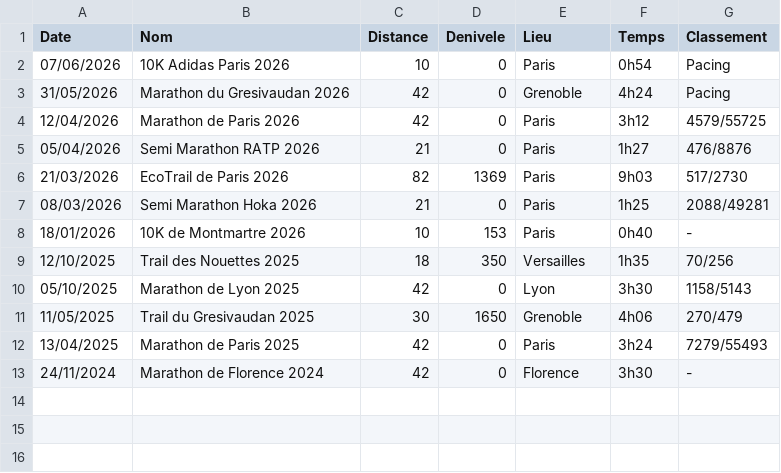
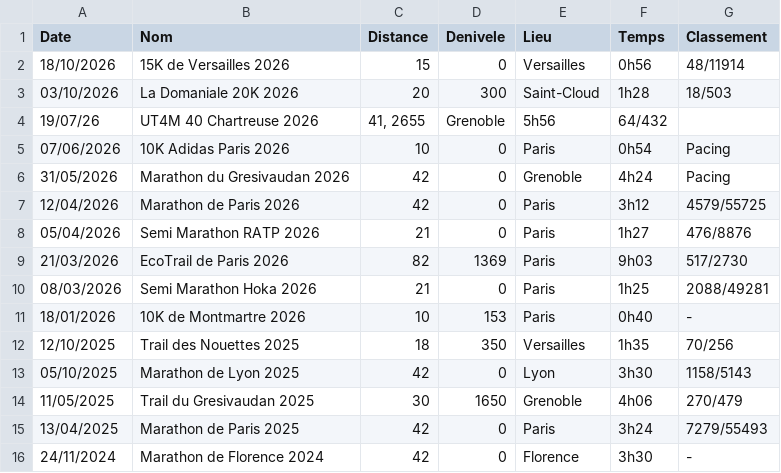
Before and after one commit to TomGilgenkrantz/TomGilgenkrantz.github.io, a CSV file: courses_passees.csv, drawn as a sheet; the diff names each change by its address in the sheet, - before the commit and + after, or states it on an @@ line.

Commit message:
Update courses_passees.csv

```diff
--- a/courses_passees.csv
+++ b/courses_passees.csv
+row 2: 18/10/2026 | 15K de Versailles 2026 | 15 | 0 | Versailles | 0h56 | 48/11914
+row 3: 03/10/2026 | La Domaniale 20K 2026 | 20 | 300 | Saint-Cloud | 1h28 | 18/503
+row 4: 19/07/26 | UT4M 40 Chartreuse 2026 | 41, 2655 | Grenoble | 5h56 | 64/432
```
